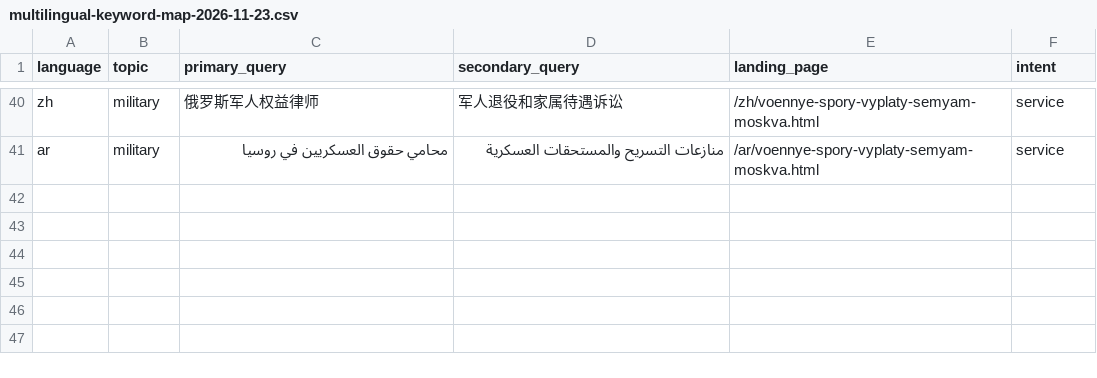
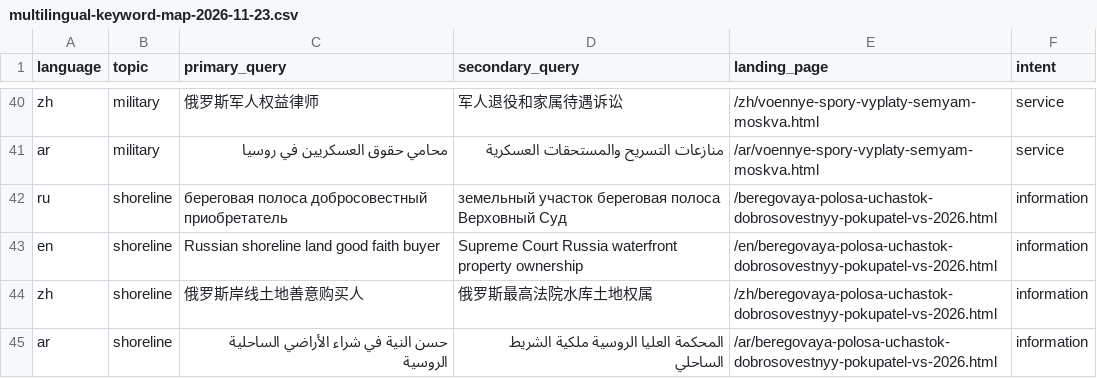
Before and after one commit to rustamovaf46-max/yurist-rustamova-site, a CSV file: docs/multilingual-keyword-map-2026-11-23.csv, drawn as a sheet; only a part is shown, gaps mark what is left out; the diff names each change by its address in the sheet, - before the commit and + after, or states it on an @@ line.

Commit message:
Add four-language search intent clusters for shoreline land Supreme Court review

```diff
--- a/docs/multilingual-keyword-map-2026-11-23.csv
+++ b/docs/multilingual-keyword-map-2026-11-23.csv
+row 42: ru | shoreline | береговая полоса добросовестный приобретатель | земельный участок береговая полоса Верховный Суд | /beregovaya-polosa-uchastok-dobrosovestnyy-pokupatel-vs-2026.html | information
+row 43: en | shoreline | Russian shoreline land good faith buyer | Supreme Court Russia waterfront property ownership | /en/beregovaya-polosa-uchastok-dobrosovestnyy-pokupatel-vs-2026.html | information
+row 44: zh | shoreline | 俄罗斯岸线土地善意购买人 | 俄罗斯最高法院水库土地权属 | /zh/beregovaya-polosa-uchastok-dobrosovestnyy-pokupatel-vs-2026.html | information
+row 45: ar | shoreline | حسن النية في شراء الأراضي الساحلية الروسية | المحكمة العليا الروسية ملكية الشريط الساحلي | /ar/beregovaya-polosa-uchastok-dobrosovestnyy-pokupatel-vs-2026.html | information
```
